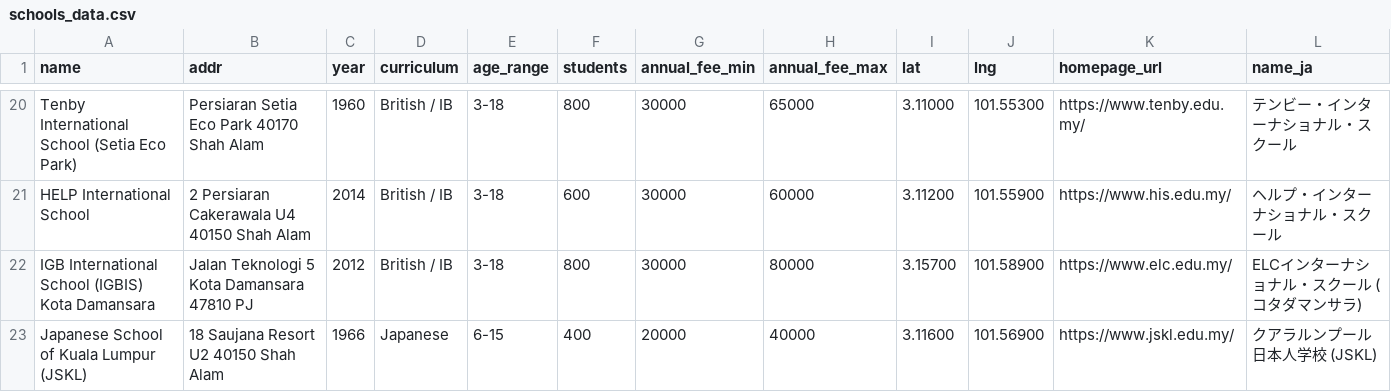
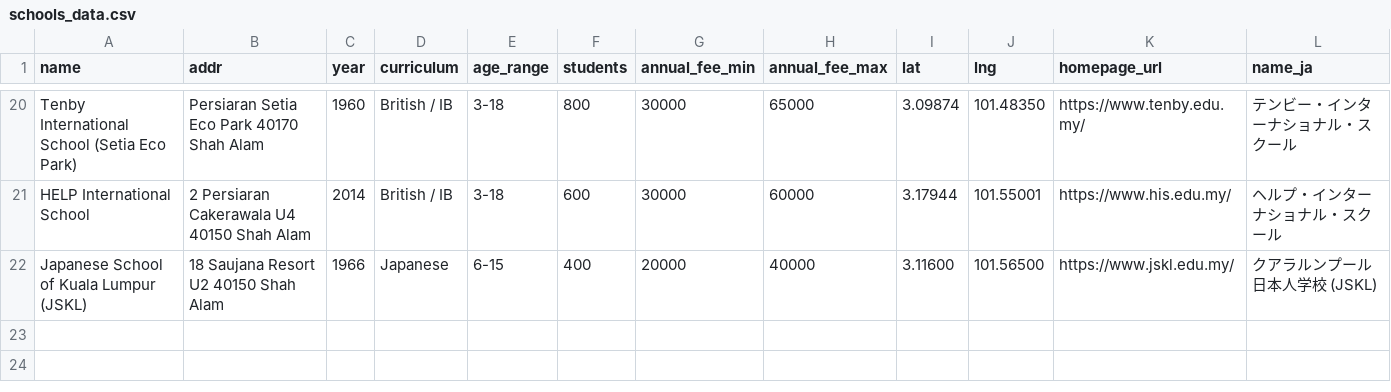
Before and after one commit to takemoritoshihiko-png/mont-kiara-dashboard, a CSV file: schools_data.csv, drawn as a sheet; only a part is shown, gaps mark what is left out; removed rows and columns are numbered as before the commit, all else as after; the diff covers the shown part only; the diff names each change by its address in the sheet, - before the commit and + after, or states it on an @@ line.

```diff
--- a/schools_data.csv
+++ b/schools_data.csv
-I20 (lat): 3.11000
+I20 (lat): 3.09874
-J20 (lng): 101.55300
+J20 (lng): 101.48350
-I21 (lat): 3.11200
+I21 (lat): 3.17944
-J21 (lng): 101.55900
+J21 (lng): 101.55001
-row 22: IGB International School (IGBIS) Kota Damansara | Jalan Teknologi 5 Kota Damansara 47810 PJ | 2012 | British / IB | 3-18 | 800 | 30000 | 80000 | 3.15700 | 101.58900 | https://www.elc.edu.my/ | ELCインターナショナル・スクール (コタダマンサラ)
-J22 (lng): 101.56900
+J22 (lng): 101.56500
```
Also changed, not shown: 32 edited cells elsewhere in this file.
